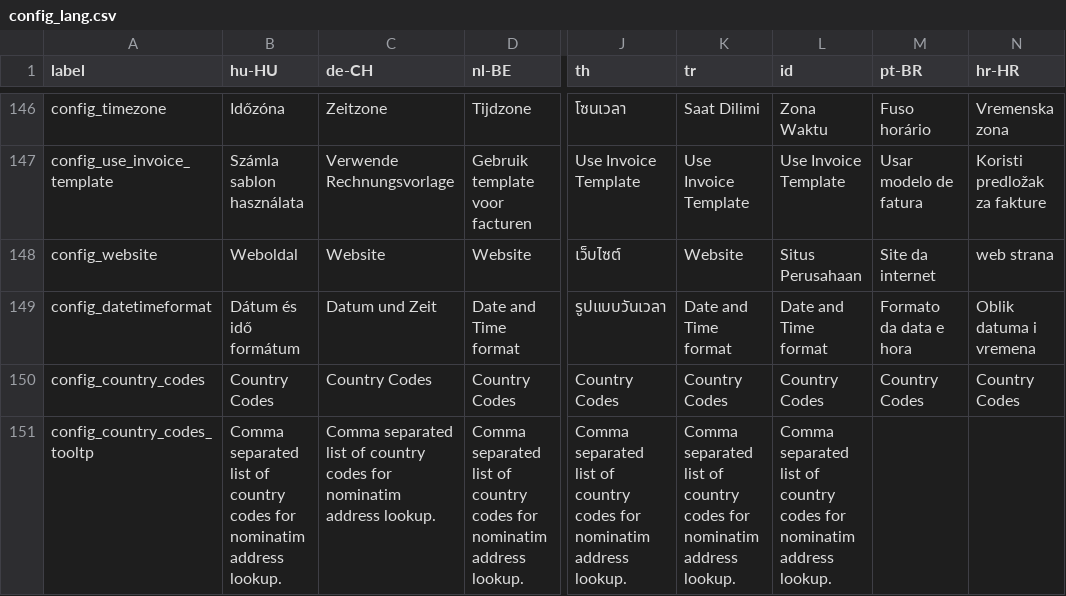
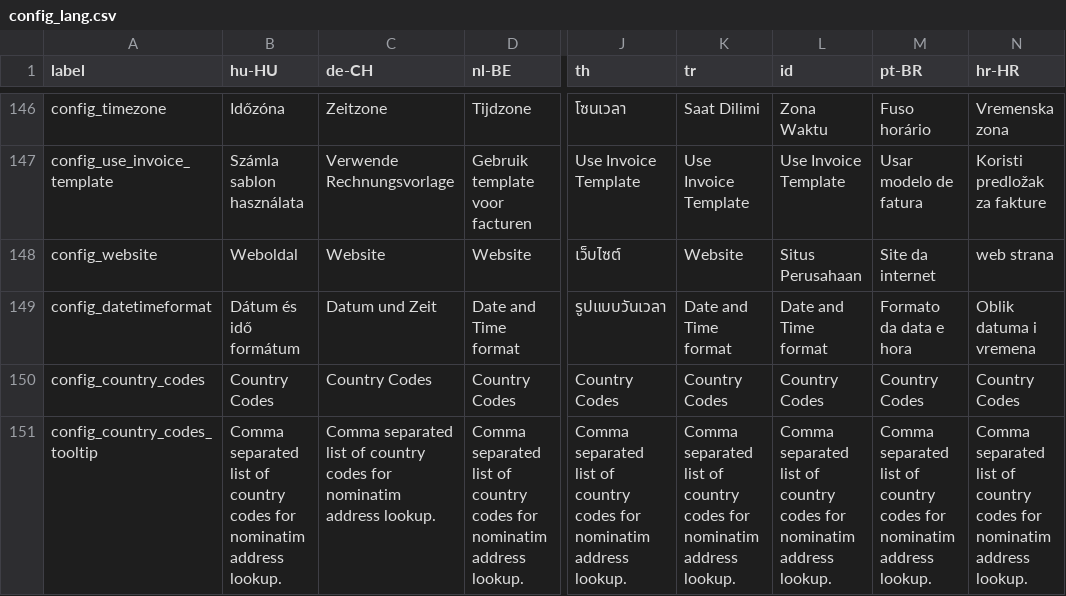
Before and after one commit to opensourcepos/opensourcepos, a CSV file: translations/config_lang.csv, drawn as a sheet; only a part is shown, gaps mark what is left out; the diff names each change by its address in the sheet, - before the commit and + after, or states it on an @@ line.

Commit message:
Update config_lang.csv with correct number of translations (#497) Update country_code tooltip css Remove tables.css

```diff
--- a/translations/config_lang.csv
+++ b/translations/config_lang.csv
-A151 (label): config_country_codes_tooltp
+A151 (label): config_country_codes_tooltip
-M151 (pt-BR): (empty)
+M151 (pt-BR): Comma separated list of country codes for nominatim address lookup.
-N151 (hr-HR): (empty)
+N151 (hr-HR): Comma separated list of country codes for nominatim address lookup.
```
Also changed, not shown: 23 other files.
